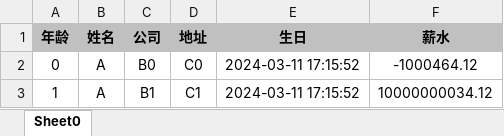
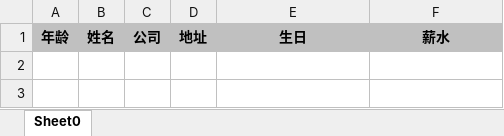
Before and after one commit to hugozhang/easy-widget, an Excel workbook: easy-widget-excel/中文.xlsx, sheet Sheet0, drawn as a sheet; values as stored, in another font and other column widths than the file's, no borders; the diff names each change by its address in the sheet, - before the commit and + after, or states it on an @@ line.

```diff
--- a/easy-widget-excel/中文.xlsx (sheet Sheet0)
+++ b/easy-widget-excel/中文.xlsx (sheet Sheet0)
-row 2: 0 | A | B0 | C0 | 2024-03-11 17:15:52 | -1000464.12
-row 3: 1 | A | B1 | C1 | 2024-03-11 17:15:52 | 10000000034.12
```
Also changed, not shown: 7 other files.
